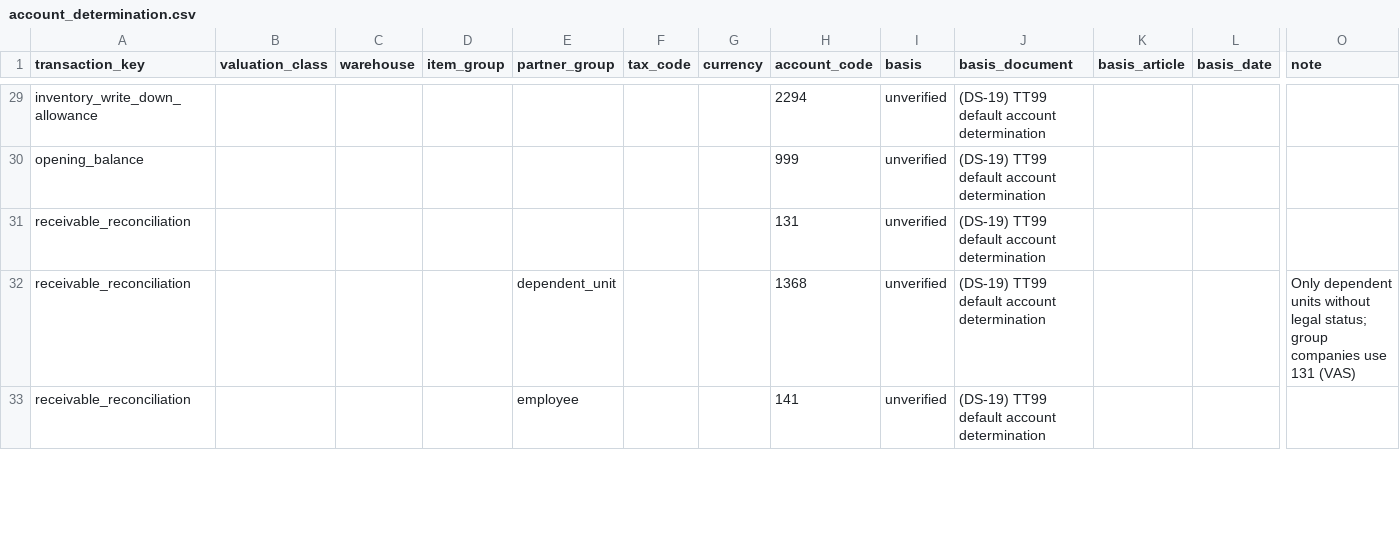
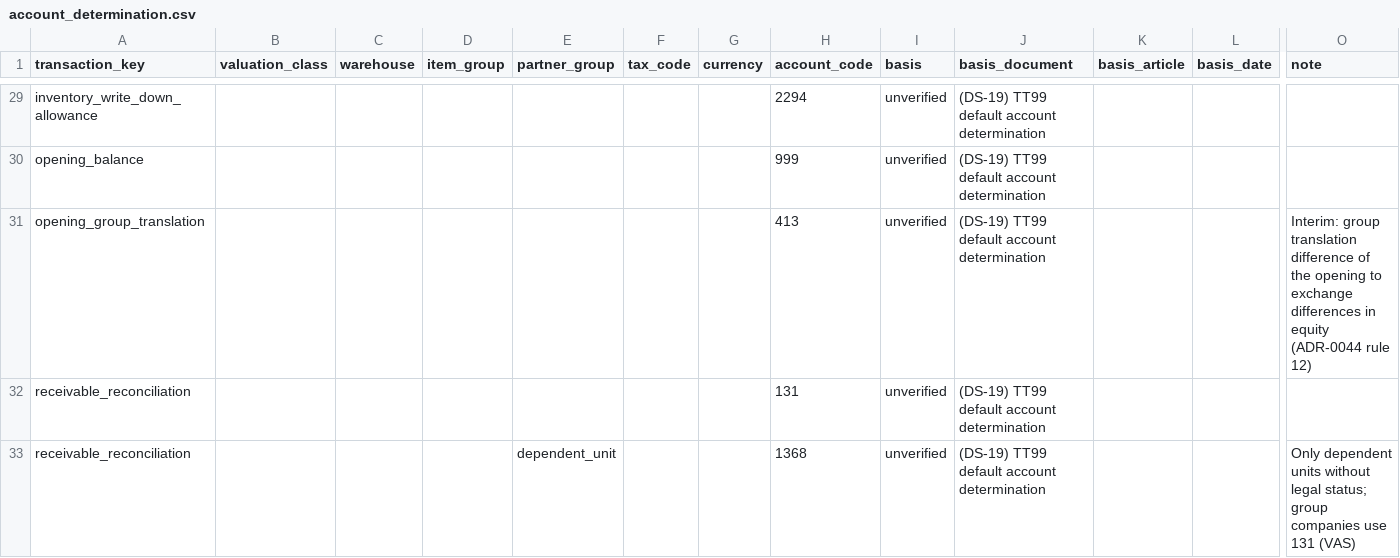
Before and after one commit to AnGaudium/ERPMe, a CSV file: docs/design/DS-19-vietnam-tt99/regimes/tt99/account_determination.csv, drawn as a sheet; only a part is shown, gaps mark what is left out; the shorter side is filled out with more unchanged rows; rows hold the shown columns only; the diff names each change by its address in the sheet, - before the commit and + after, or states it on an @@ line.

```diff
--- a/docs/design/DS-19-vietnam-tt99/regimes/tt99/account_determination.csv
+++ b/docs/design/DS-19-vietnam-tt99/regimes/tt99/account_determination.csv
+row 31: opening_group_translation |  |  |  |  |  |  | 413 | unverified | (DS-19) TT99 default account determination |  |  | Interim: group translation difference of the opening to exchange differences in equity (ADR-0044 rule 12)
```
Also changed, not shown: docs/catalogs/edge-cases.csv, docs/catalogs/transaction-keys.csv, 20 other files.
